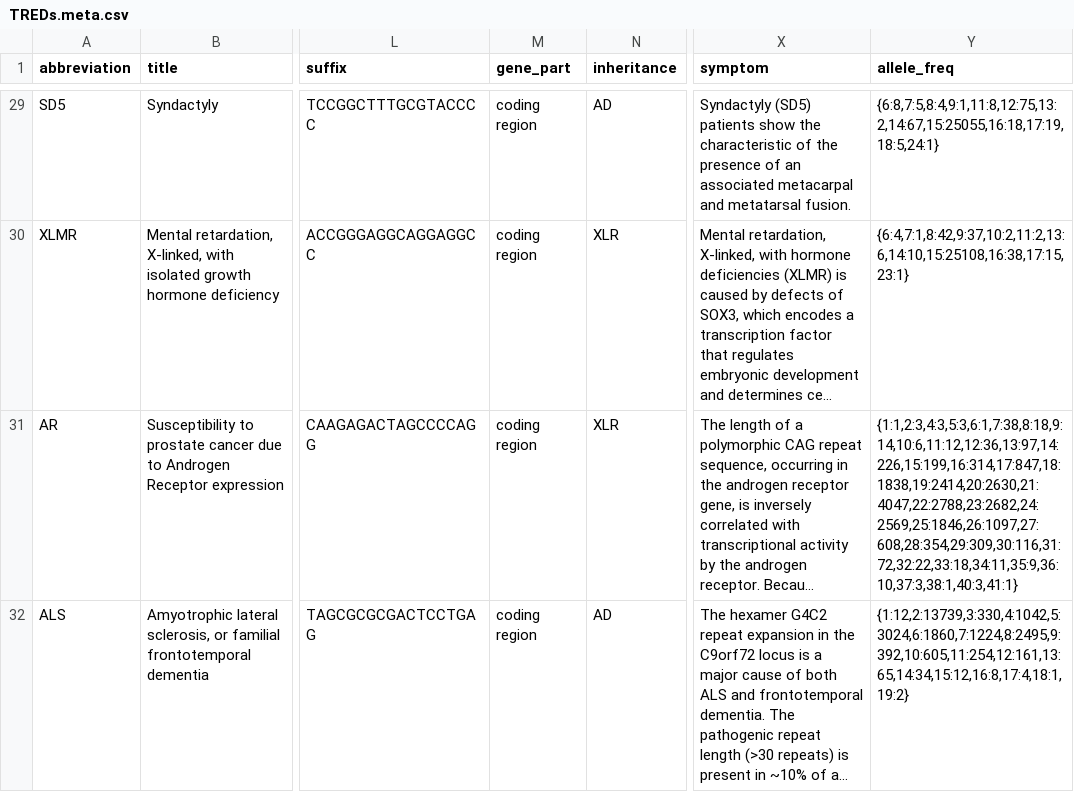
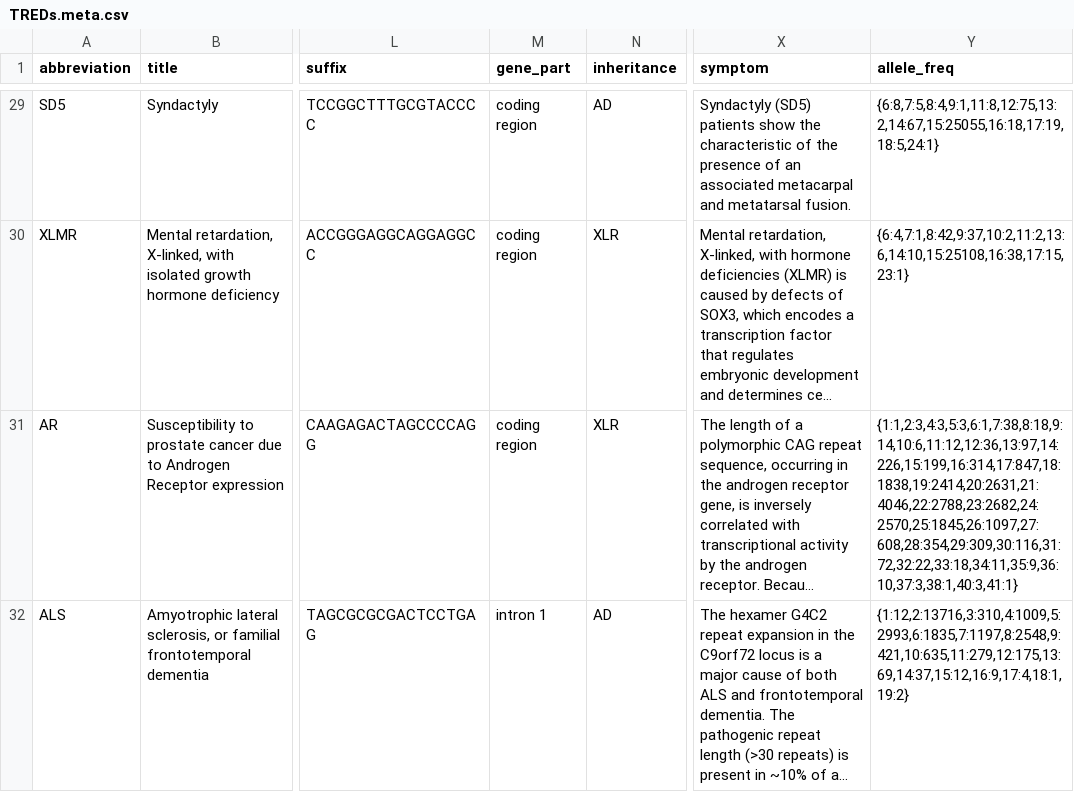
Before and after one commit to humanlongevity/tredparse, a CSV file: tredparse/data/TREDs.meta.csv, drawn as a sheet; only a part is shown, gaps mark what is left out; long unchanged cells end in …; the diff covers the shown part only; the diff names each change by its address in the sheet, - before the commit and + after, or states it on an @@ line.

Commit message:
[tredparse] Update allele_freq

```diff
--- a/tredparse/data/TREDs.meta.csv
+++ b/tredparse/data/TREDs.meta.csv
-Y31 (allele_freq): {1:1,2:3,4:3,5:3,6:1,7:38,8:18,9:14,10:6,11:12,12:36,13:97,14:226,15:199,16:314,17:847,18:1838,19:2414,20:2630,21:4047,22:2788,23:2682,24:2569,25:1846,26:1097,27:608,28:354,29:309,30:116,31:72,32:22,33:18,34:11,35:9,36:10,37:3,38:1,40:3,41:1}
+Y31 (allele_freq): {1:1,2:3,4:3,5:3,6:1,7:38,8:18,9:14,10:6,11:12,12:36,13:97,14:226,15:199,16:314,17:847,18:1838,19:2414,20:2631,21:4046,22:2788,23:2682,24:2570,25:1845,26:1097,27:608,28:354,29:309,30:116,31:72,32:22,33:18,34:11,35:9,36:10,37:3,38:1,40:3,41:1}
-M32 (gene_part): coding region
+M32 (gene_part): intron 1
-Y32 (allele_freq): {1:12,2:13739,3:330,4:1042,5:3024,6:1860,7:1224,8:2495,9:392,10:605,11:254,12:161,13:65,14:34,15:12,16:8,17:4,18:1,19:2}
+Y32 (allele_freq): {1:12,2:13716,3:310,4:1009,5:2993,6:1835,7:1197,8:2548,9:421,10:635,11:279,12:175,13:69,14:37,15:12,16:9,17:4,18:1,19:2}
```
Also changed, not shown: 25 edited cells elsewhere in this file, 1 other file.
